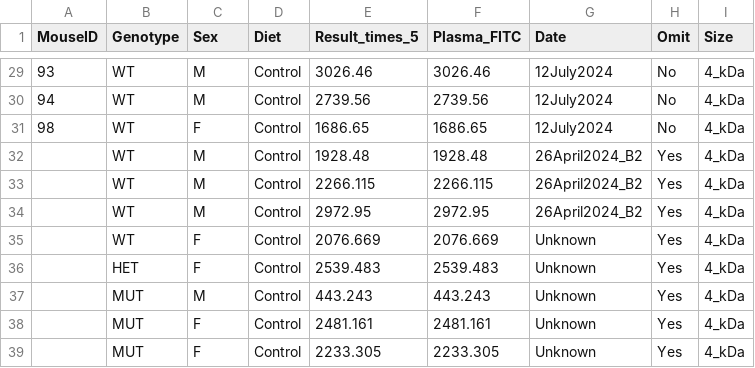
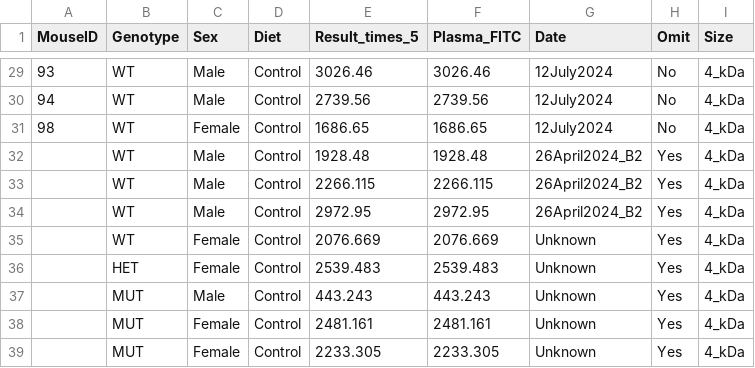
Before and after one commit to julianneyang/simple_app, a CSV file: data/phenotype/SE_Supp/Control_FITC_Running_Total_2025Oct.csv, drawn as a sheet; only a part is shown, gaps mark what is left out; the diff covers the shown part only.

```diff
--- a/data/phenotype/SE_Supp/Control_FITC_Running_Total_2025Oct.csv
+++ b/data/phenotype/SE_Supp/Control_FITC_Running_Total_2025Oct.csv
@@ -29,11 +29,11 @@ MouseID,Genotype,Sex,Diet,Result_times_5,Plasma_FITC,Date,Omit,Size
-93,WT,M,Control,3026.46,3026.46,12July2024,No,4_kDa
-94,WT,M,Control,2739.56,2739.56,12July2024,No,4_kDa
-98,WT,F,Control,1686.65,1686.65,12July2024,No,4_kDa
-,WT,M,Control,1928.48,1928.48,26April2024_B2,Yes,4_kDa
-,WT,M,Control,2266.115,2266.115,26April2024_B2,Yes,4_kDa
-,WT,M,Control,2972.95,2972.95,26April2024_B2,Yes,4_kDa
-,WT,F,Control,2076.669,2076.669,Unknown,Yes,4_kDa
-,HET,F,Control,2539.483,2539.483,Unknown,Yes,4_kDa
-,MUT,M,Control,443.243,443.243,Unknown,Yes,4_kDa
-,MUT,F,Control,2481.161,2481.161,Unknown,Yes,4_kDa
-,MUT,F,Control,2233.305,2233.305,Unknown,Yes,4_kDa
+93,WT,Male,Control,3026.46,3026.46,12July2024,No,4_kDa
+94,WT,Male,Control,2739.56,2739.56,12July2024,No,4_kDa
+98,WT,Female,Control,1686.65,1686.65,12July2024,No,4_kDa
+,WT,Male,Control,1928.48,1928.48,26April2024_B2,Yes,4_kDa
+,WT,Male,Control,2266.115,2266.115,26April2024_B2,Yes,4_kDa
+,WT,Male,Control,2972.95,2972.95,26April2024_B2,Yes,4_kDa
+,WT,Female,Control,2076.669,2076.669,Unknown,Yes,4_kDa
+,HET,Female,Control,2539.483,2539.483,Unknown,Yes,4_kDa
+,MUT,Male,Control,443.243,443.243,Unknown,Yes,4_kDa
+,MUT,Female,Control,2481.161,2481.161,Unknown,Yes,4_kDa
+,MUT,Female,Control,2233.305,2233.305,Unknown,Yes,4_kDa
```
Also changed, not shown: 27 edited cells elsewhere in this file, data/phenotype/SE_Supp/Se_Supp_FITC_Running_Total_2025Oct.csv, 3 other files.
